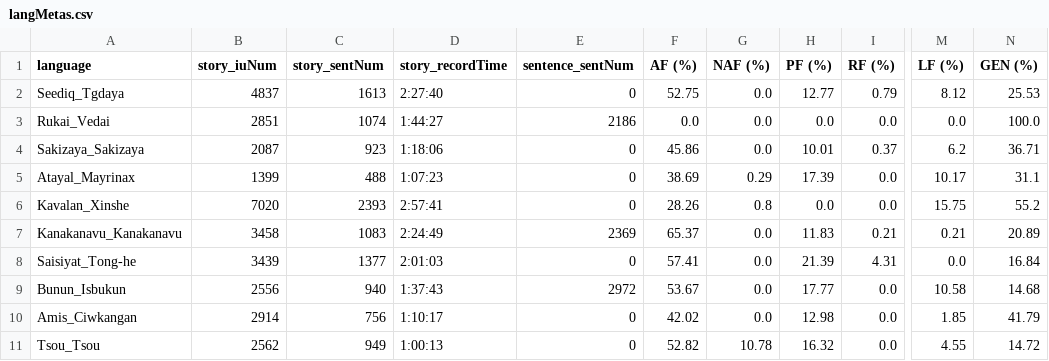
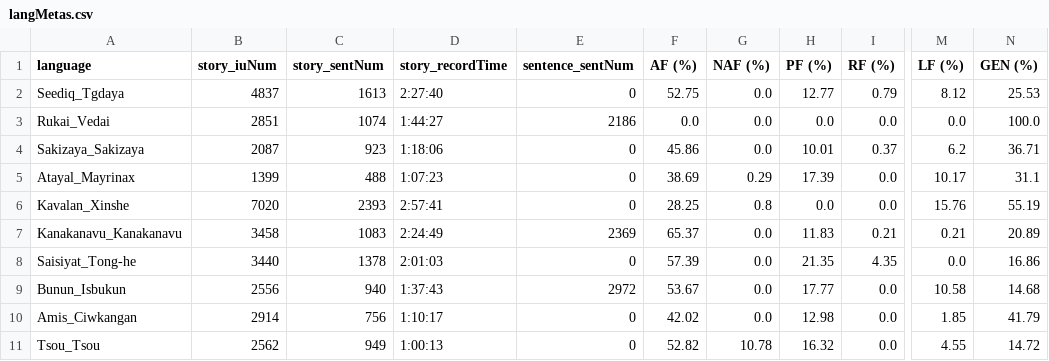
Before and after one commit to liao961120/glossParser, a CSV file: meta/langMetas.csv, drawn as a sheet; only a part is shown, gaps mark what is left out; the diff names each change by its address in the sheet, - before the commit and + after, or states it on an @@ line.

```diff
--- a/meta/langMetas.csv
+++ b/meta/langMetas.csv
-F6 (AF (%)): 28.26
+F6 (AF (%)): 28.25
-M6 (LF (%)): 15.75
+M6 (LF (%)): 15.76
-N6 (GEN (%)): 55.2
+N6 (GEN (%)): 55.19
-B8 (story_iuNum): 3439
+B8 (story_iuNum): 3440
-C8 (story_sentNum): 1377
+C8 (story_sentNum): 1378
-F8 (AF (%)): 57.41
+F8 (AF (%)): 57.39
-H8 (PF (%)): 21.39
+H8 (PF (%)): 21.35
-I8 (RF (%)): 4.31
+I8 (RF (%)): 4.35
-N8 (GEN (%)): 16.84
+N8 (GEN (%)): 16.86
```
Also changed, not shown: meta/txtMetas.csv, 12 other files.
